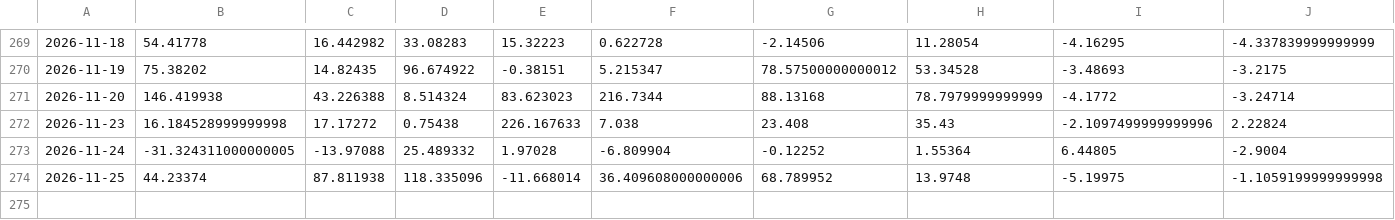
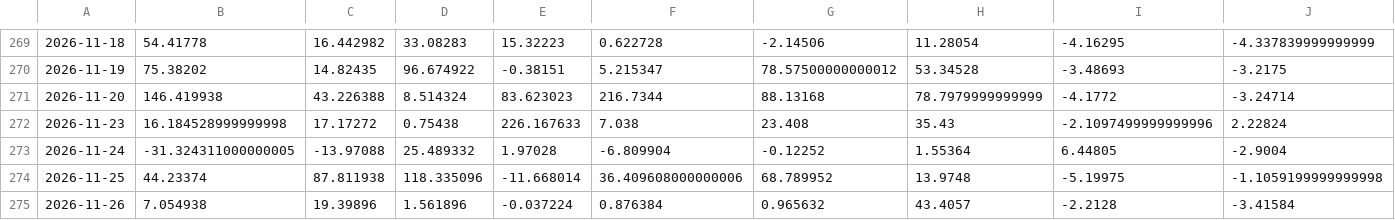
Before and after one commit to shanshanshan66688-art/Blue-pill-monitor, a CSV file: data/etf_flows_yi.csv, drawn as a sheet; only a part is shown, gaps mark what is left out; rows hold the shown columns only; the diff names each change by its address in the sheet, - before the commit and + after, or states it on an @@ line.

```diff
--- a/data/etf_flows_yi.csv
+++ b/data/etf_flows_yi.csv
+row 275: 2026-11-26 | 7.054938 | 19.39896 | 1.561896 | -0.037224 | 0.876384 | 0.965632 | 43.4057 | -2.2128 | -3.41584
```
Also changed, not shown: data/holding_cap.csv, data/signals.csv, 2 other files.
